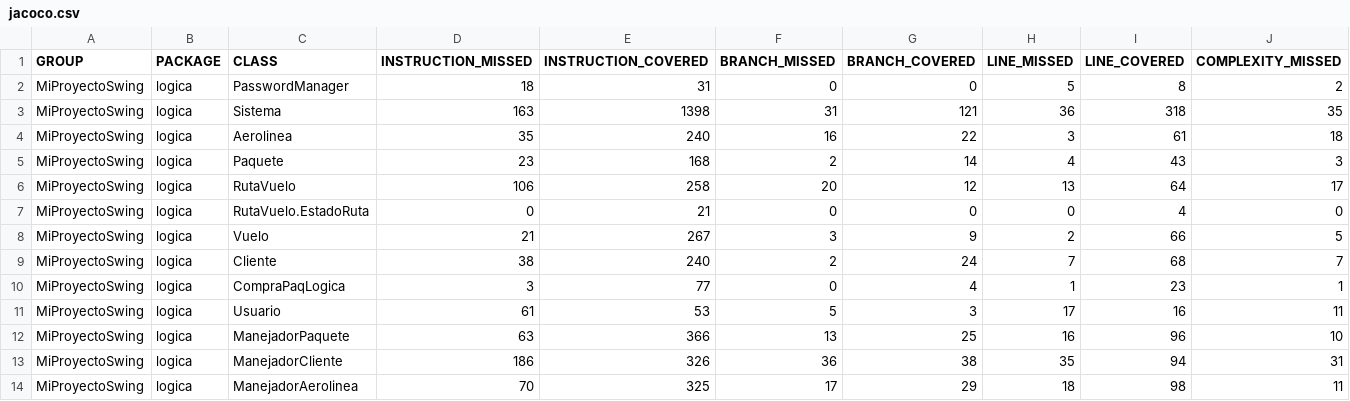
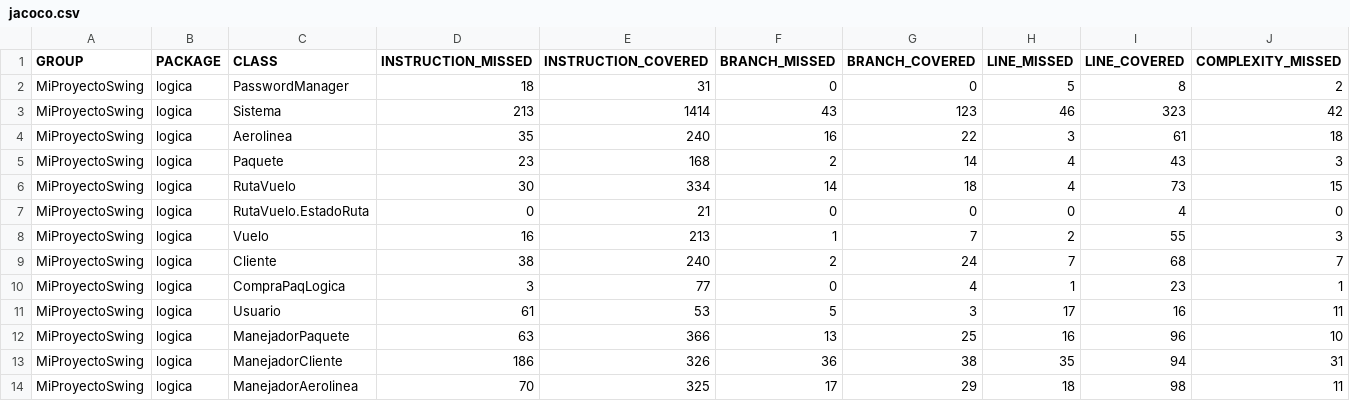
Before and after one commit to jakz13/labPapp, a CSV file: ProyectoAerolineas/target/jacoco-report/jacoco.csv, drawn as a sheet; only a part is shown; removed rows and columns are numbered as before the commit, all else as after; rows hold the shown columns only; the diff names each change by its address in the sheet, - before the commit and + after, or states it on an @@ line.

```diff
--- a/ProyectoAerolineas/target/jacoco-report/jacoco.csv
+++ b/ProyectoAerolineas/target/jacoco-report/jacoco.csv
-D3 (INSTRUCTION_MISSED): 163
+D3 (INSTRUCTION_MISSED): 213
-E3 (INSTRUCTION_COVERED): 1398
+E3 (INSTRUCTION_COVERED): 1414
-F3 (BRANCH_MISSED): 31
+F3 (BRANCH_MISSED): 43
-G3 (BRANCH_COVERED): 121
+G3 (BRANCH_COVERED): 123
-H3 (LINE_MISSED): 36
+H3 (LINE_MISSED): 46
-I3 (LINE_COVERED): 318
+I3 (LINE_COVERED): 323
-J3 (COMPLEXITY_MISSED): 35
+J3 (COMPLEXITY_MISSED): 42
-row 6: MiProyectoSwing | logica | RutaVuelo | 106 | 258 | 20 | 12 | 13 | 64 | 17
+row 6: MiProyectoSwing | logica | RutaVuelo | 30 | 334 | 14 | 18 | 4 | 73 | 15
-D8 (INSTRUCTION_MISSED): 21
+D8 (INSTRUCTION_MISSED): 16
-E8 (INSTRUCTION_COVERED): 267
+E8 (INSTRUCTION_COVERED): 213
-F8 (BRANCH_MISSED): 3
+F8 (BRANCH_MISSED): 1
-G8 (BRANCH_COVERED): 9
+G8 (BRANCH_COVERED): 7
-I8 (LINE_COVERED): 66
+I8 (LINE_COVERED): 55
-J8 (COMPLEXITY_MISSED): 5
+J8 (COMPLEXITY_MISSED): 3
```
Also changed, not shown: 56 other files.
